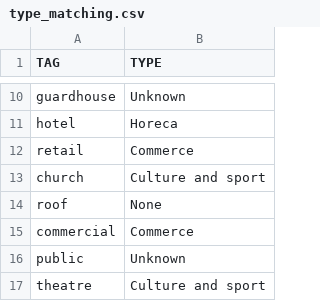
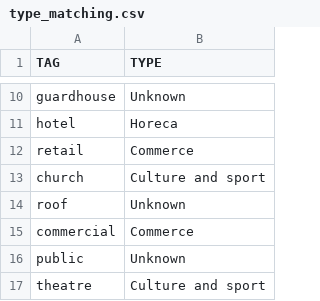
Before and after one commit to dhanssensulb/DHNRBC, a CSV file: Demand/Processing/type_matching.csv, drawn as a sheet; only a part is shown, gaps mark what is left out.

```diff
--- a/Demand/Processing/type_matching.csv
+++ b/Demand/Processing/type_matching.csv
@@ -13,3 +13,3 @@ retail,Commerce
 church,Culture and sport
-roof,None
+roof,Unknown
 commercial,Commerce
```
Also changed, not shown: Demand/Processing/thermal_characteristics.csv, 19 other files.
